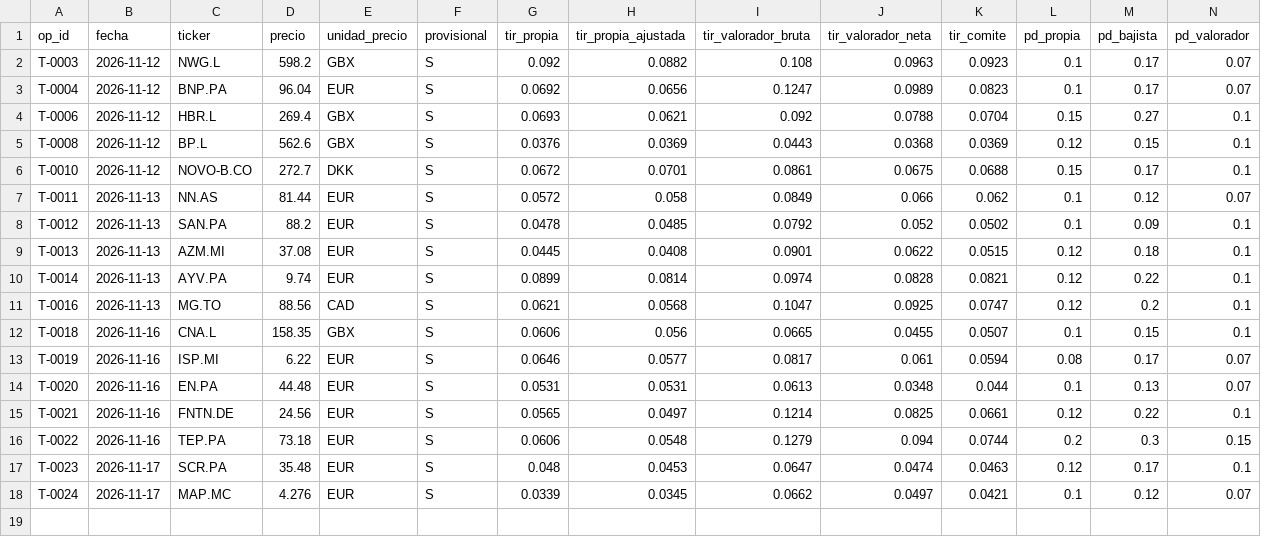
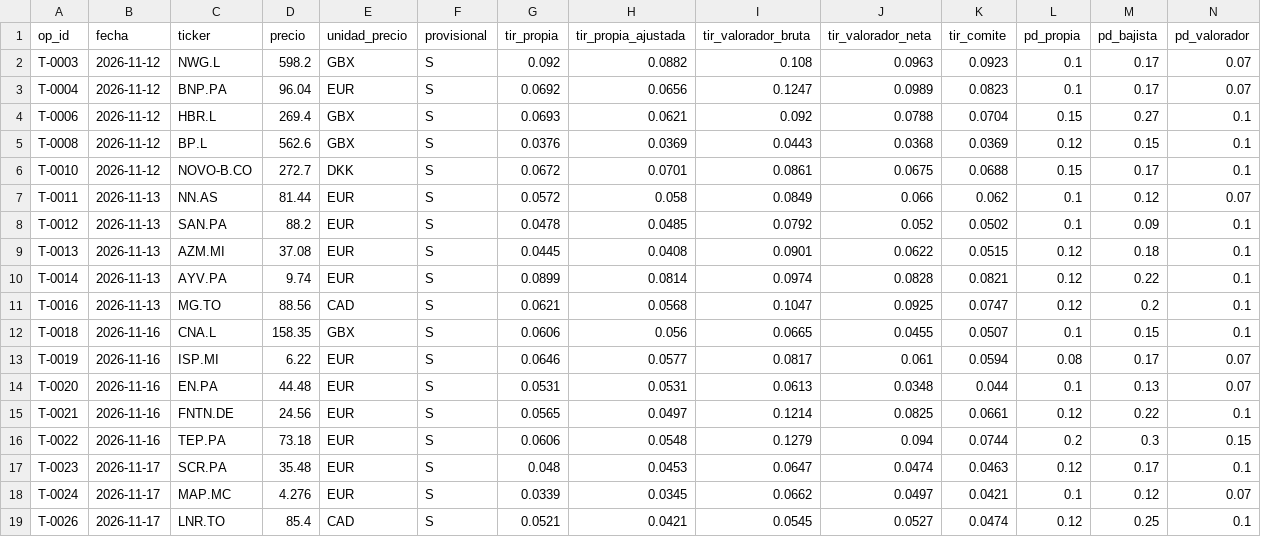
Before and after one commit to kleid98/Cartera-value, a CSV file: ledger/predicciones.csv, drawn as a sheet; only a part is shown; rows hold the shown columns only; the diff names each change by its address in the sheet, - before the commit and + after, or states it on an @@ line.

```diff
--- a/ledger/predicciones.csv
+++ b/ledger/predicciones.csv
+row 19: T-0026 | 2026-11-17 | LNR.TO | 85.4 | CAD | S | 0.0521 | 0.0421 | 0.0545 | 0.0527 | 0.0474 | 0.12 | 0.25 | 0.1
```
Also changed, not shown: ledger/historico.csv, ledger/operaciones.csv, 5 other files.
